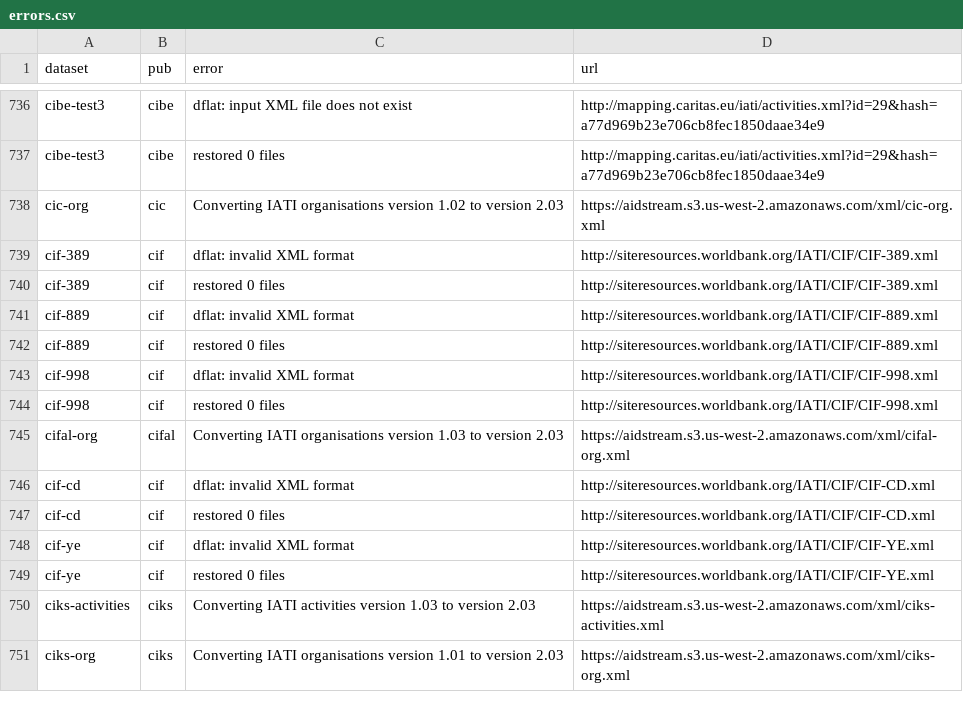
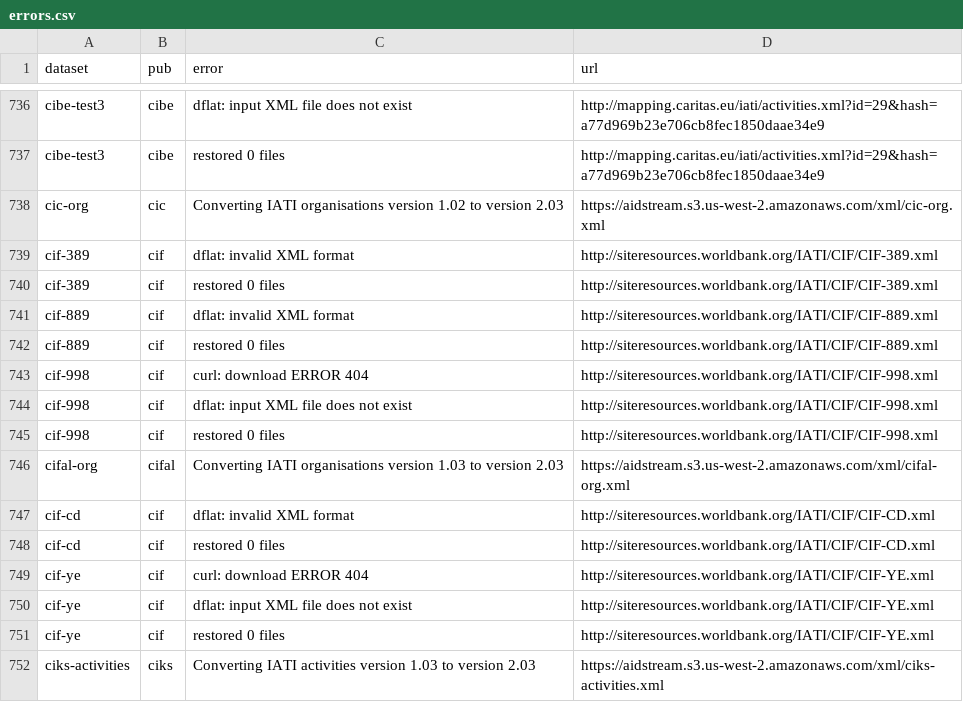
Before and after one commit to notshi/cleanerr, a CSV file: errors.csv, drawn as a sheet; only a part is shown, gaps mark what is left out; the shorter side is filled out with more unchanged rows; the diff covers the shown part only.

```diff
--- a/errors.csv
+++ b/errors.csv
@@ -742,3 +742,4 @@ cif-889,cif,dflat: invalid XML format,"http://siteresources.worldbank.org/IATI/C
 cif-889,cif,restored 0 files,"http://siteresources.worldbank.org/IATI/CIF/CIF-889.xml"
-cif-998,cif,dflat: invalid XML format,"http://siteresources.worldbank.org/IATI/CIF/CIF-998.xml"
+cif-998,cif,curl: download ERROR 404,"http://siteresources.worldbank.org/IATI/CIF/CIF-998.xml"
+cif-998,cif,dflat: input XML file does not exist,"http://siteresources.worldbank.org/IATI/CIF/CIF-998.xml"
 cif-998,cif,restored 0 files,"http://siteresources.worldbank.org/IATI/CIF/CIF-998.xml"
@@ -747,3 +748,4 @@ cif-cd,cif,dflat: invalid XML format,"http://siteresources.worldbank.org/IATI/CI
 cif-cd,cif,restored 0 files,"http://siteresources.worldbank.org/IATI/CIF/CIF-CD.xml"
-cif-ye,cif,dflat: invalid XML format,"http://siteresources.worldbank.org/IATI/CIF/CIF-YE.xml"
+cif-ye,cif,curl: download ERROR 404,"http://siteresources.worldbank.org/IATI/CIF/CIF-YE.xml"
+cif-ye,cif,dflat: input XML file does not exist,"http://siteresources.worldbank.org/IATI/CIF/CIF-YE.xml"
 cif-ye,cif,restored 0 files,"http://siteresources.worldbank.org/IATI/CIF/CIF-YE.xml"
```
Also changed, not shown: 21 added rows elsewhere in this file, 6 other files.
